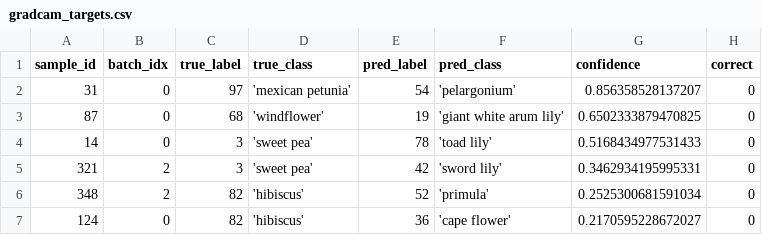
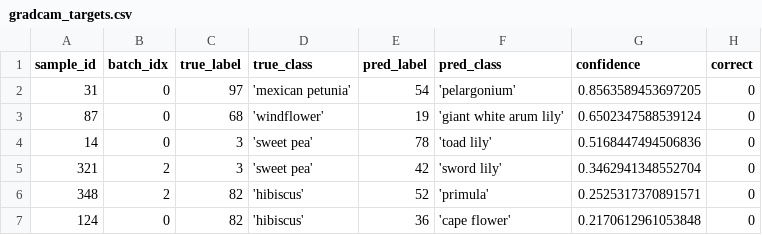
Before and after one commit to Isaiah1001/CNN-Learning-Journey, a CSV file: 03_experiment_management/04_interpretability/outputs/gradcam_targets.csv, drawn as a sheet.

```diff
--- a/03_experiment_management/04_interpretability/outputs/gradcam_targets.csv
+++ b/03_experiment_management/04_interpretability/outputs/gradcam_targets.csv
@@ -1,7 +1,7 @@
 sample_id,batch_idx,true_label,true_class,pred_label,pred_class,confidence,correct
-31,0,97,'mexican petunia',54,'pelargonium',0.856358528137207,0
-87,0,68,'windflower',19,'giant white arum lily',0.6502333879470825,0
-14,0,3,'sweet pea',78,'toad lily',0.5168434977531433,0
-321,2,3,'sweet pea',42,'sword lily',0.3462934195995331,0
-348,2,82,'hibiscus',52,'primula',0.2525300681591034,0
-124,0,82,'hibiscus',36,'cape flower',0.2170595228672027,0
+31,0,97,'mexican petunia',54,'pelargonium',0.8563589453697205,0
+87,0,68,'windflower',19,'giant white arum lily',0.6502347588539124,0
+14,0,3,'sweet pea',78,'toad lily',0.5168447494506836,0
+321,2,3,'sweet pea',42,'sword lily',0.3462941348552704,0
+348,2,82,'hibiscus',52,'primula',0.2525317370891571,0
+124,0,82,'hibiscus',36,'cape flower',0.2170612961053848,0
```
Also changed, not shown: 03_experiment_management/04_interpretability/outputs/all_predictions.csv, 03_experiment_management/04_interpretability/outputs/gradcam_targets_true.csv, 28 other files.
